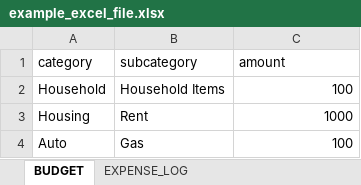
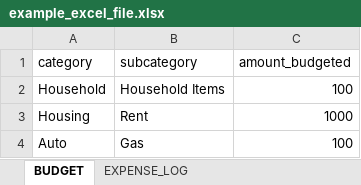
Before and after one commit to colew658/PersonalFinancePy, an Excel workbook: notebooks/example_excel_file.xlsx, sheet BUDGET, drawn as a sheet; values as stored, in another font and other column widths than the file's, no borders; the diff names each change by its address in the sheet, - before the commit and + after, or states it on an @@ line.

```diff
--- a/notebooks/example_excel_file.xlsx (sheet BUDGET)
+++ b/notebooks/example_excel_file.xlsx (sheet BUDGET)
-C1: amount
+C1: amount_budgeted
```
Also changed, not shown: 2 other files.
